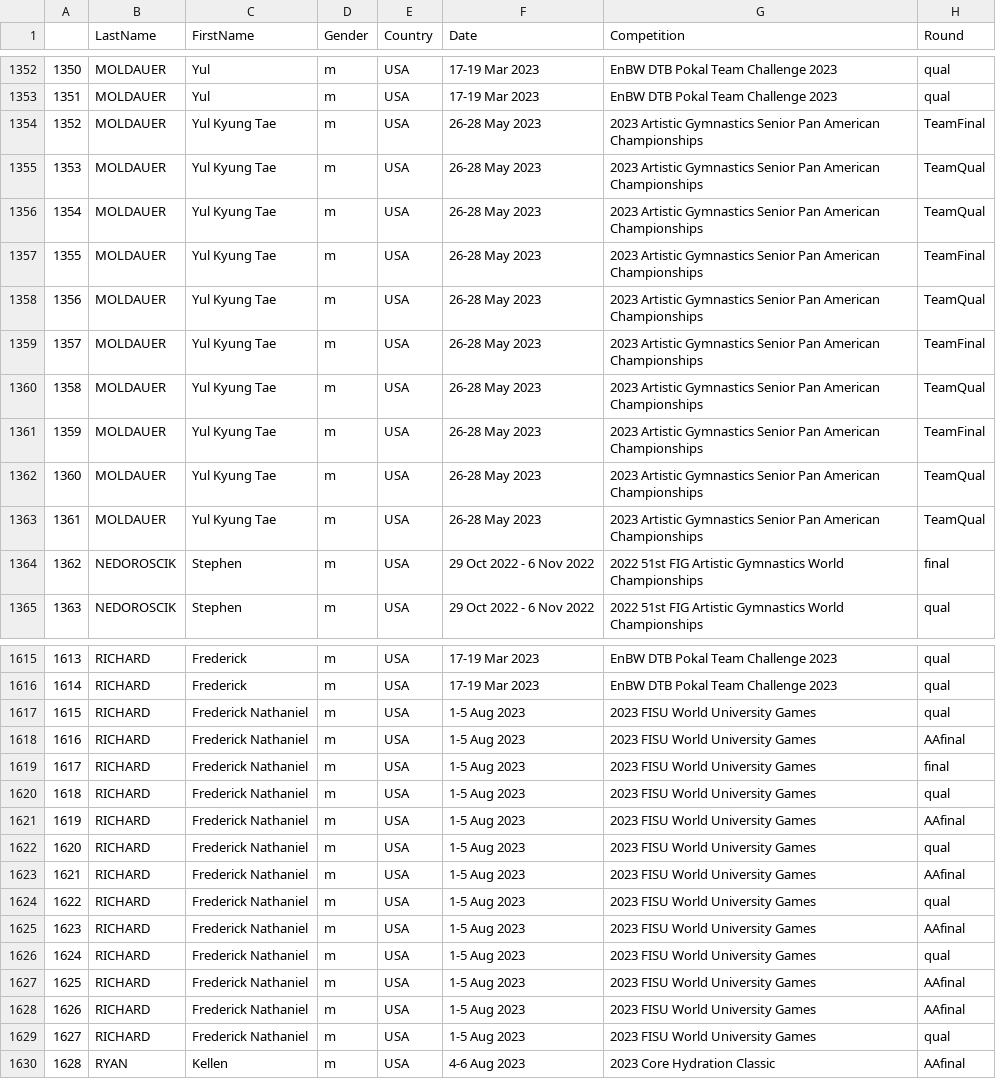
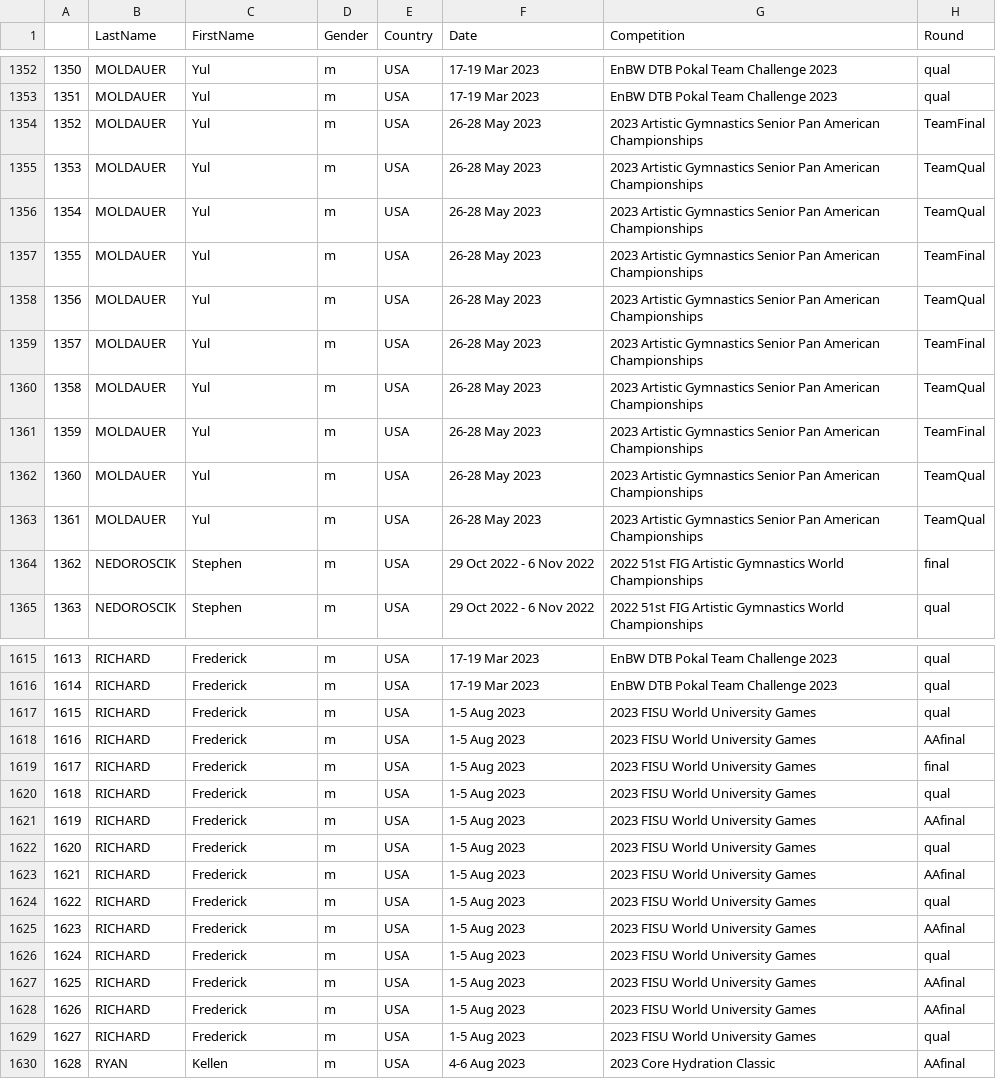
Before and after one commit to mgpruch/case-2-team-8, a CSV file: filtered_3.csv, drawn as a sheet; only a part is shown, gaps mark what is left out; the diff covers the shown part only; the diff names each change by its address in the sheet, - before the commit and + after, or states it on an @@ line.

```diff
--- a/filtered_3.csv
+++ b/filtered_3.csv
-C1354:C1363 (FirstName): Yul Kyung Tae
+C1354:C1363 (FirstName): Yul
-C1617:C1629 (FirstName): Frederick Nathaniel
+C1617:C1629 (FirstName): Frederick
```
Also changed, not shown: 90 edited cells elsewhere in this file, mens_gym_data_fil_2.csv, womens_gym_data_fil_2.csv, 2 other files.
